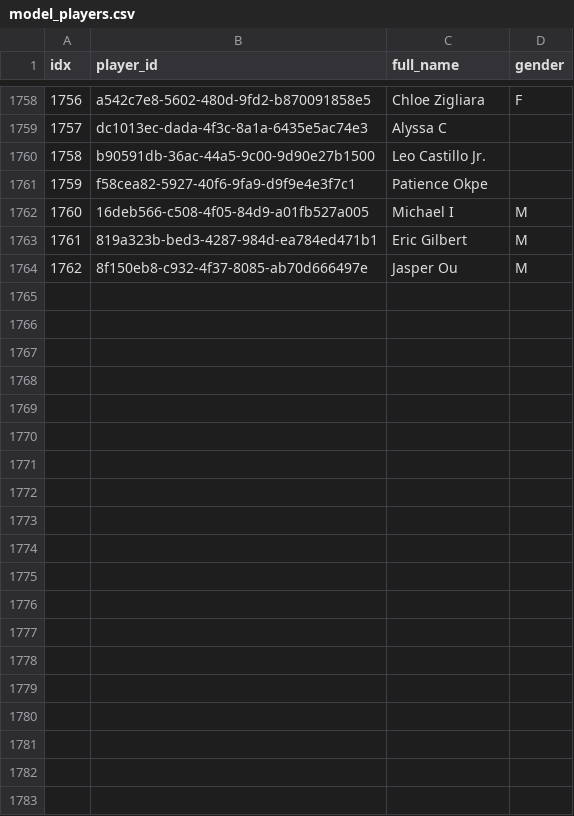
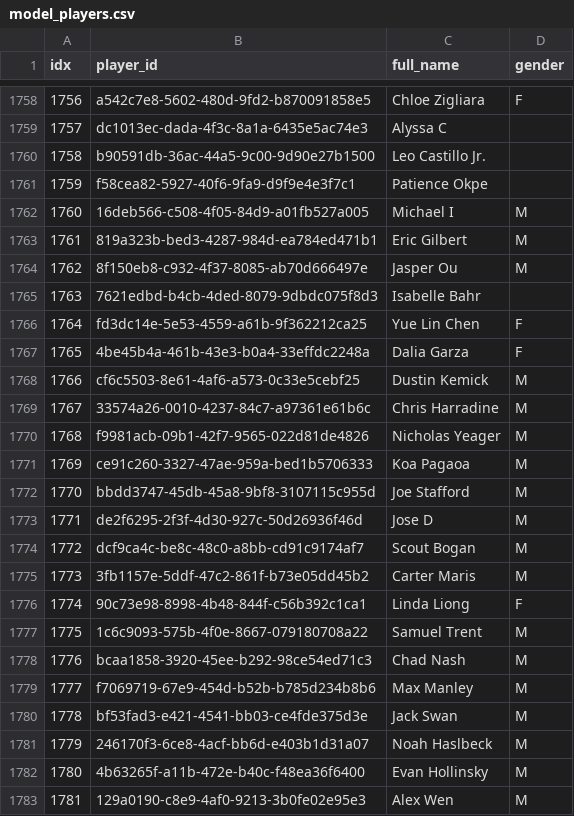
Before and after one commit to chad-murphy-data/pickleball, a CSV file: data/model_players.csv, drawn as a sheet; only a part is shown, gaps mark what is left out; the diff covers the shown part only; the diff names each change by its address in the sheet, - before the commit and + after, or states it on an @@ line.

```diff
--- a/data/model_players.csv
+++ b/data/model_players.csv
+row 1765: 1763 | 7621edbd-b4cb-4ded-8079-9dbdc075f8d3 | Isabelle Bahr
+row 1766: 1764 | fd3dc14e-5e53-4559-a61b-9f362212ca25 | Yue Lin Chen | F
+row 1767: 1765 | 4be45b4a-461b-43e3-b0a4-33effdc2248a | Dalia Garza | F
+row 1768: 1766 | cf6c5503-8e61-4af6-a573-0c33e5cebf25 | Dustin Kemick | M
+row 1769: 1767 | 33574a26-0010-4237-84c7-a97361e61b6c | Chris Harradine | M
+row 1770: 1768 | f9981acb-09b1-42f7-9565-022d81de4826 | Nicholas Yeager | M
+row 1771: 1769 | ce91c260-3327-47ae-959a-bed1b5706333 | Koa Pagaoa | M
+row 1772: 1770 | bbdd3747-45db-45a8-9bf8-3107115c955d | Joe Stafford | M
+row 1773: 1771 | de2f6295-2f3f-4d30-927c-50d26936f46d | Jose D | M
+row 1774: 1772 | dcf9ca4c-be8c-48c0-a8bb-cd91c9174af7 | Scout Bogan | M
+row 1775: 1773 | 3fb1157e-5ddf-47c2-861f-b73e05dd45b2 | Carter Maris | M
+row 1776: 1774 | 90c73e98-8998-4b48-844f-c56b392c1ca1 | Linda Liong | F
+row 1777: 1775 | 1c6c9093-575b-4f0e-8667-079180708a22 | Samuel Trent | M
+row 1778: 1776 | bcaa1858-3920-45ee-b292-98ce54ed71c3 | Chad Nash | M
+row 1779: 1777 | f7069719-67e9-454d-b52b-b785d234b8b6 | Max Manley | M
+row 1780: 1778 | bf53fad3-e421-4541-bb03-ce4fde375d3e | Jack Swan | M
+row 1781: 1779 | 246170f3-6ce8-4acf-bb6d-e403b1d31a07 | Noah Haslbeck | M
+row 1782: 1780 | 4b63265f-a11b-472e-b40c-f48ea36f6400 | Evan Hollinsky | M
+row 1783: 1781 | 129a0190-c8e9-4af0-9213-3b0fe02e95e3 | Alex Wen | M
```
Also changed, not shown: 14 added rows and 1 edited cell elsewhere in this file, data/v2_dyads.csv, data/v2_players.csv, 4 other files.
